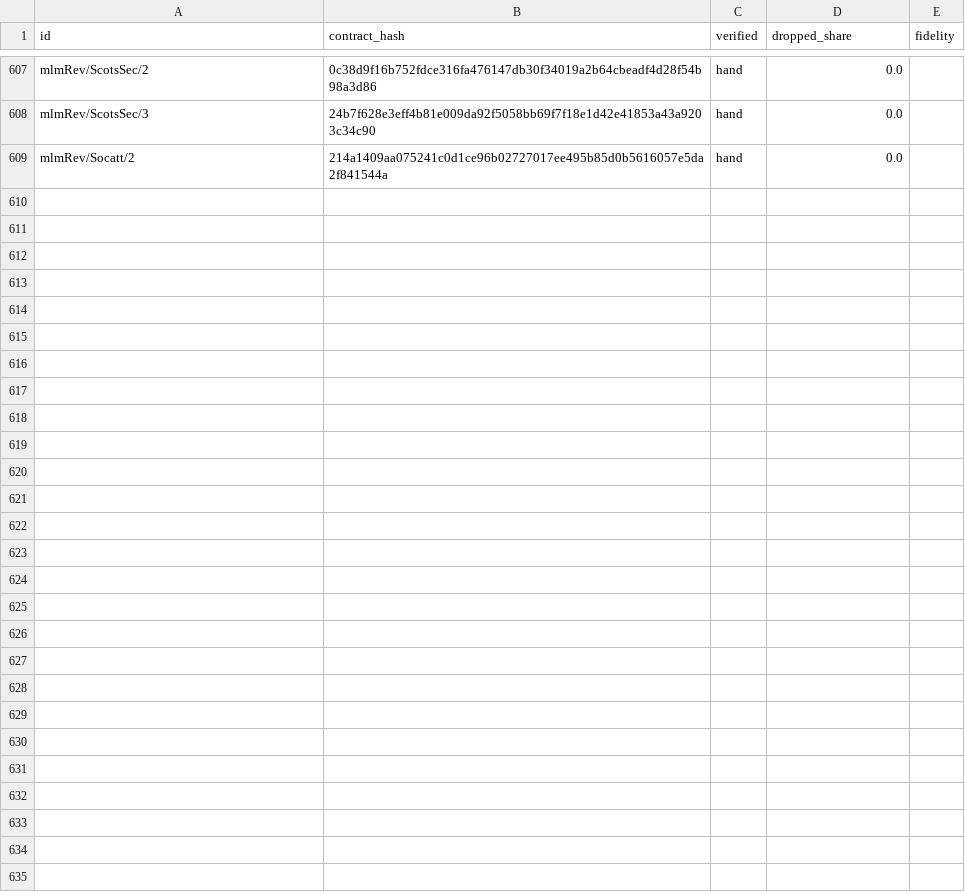
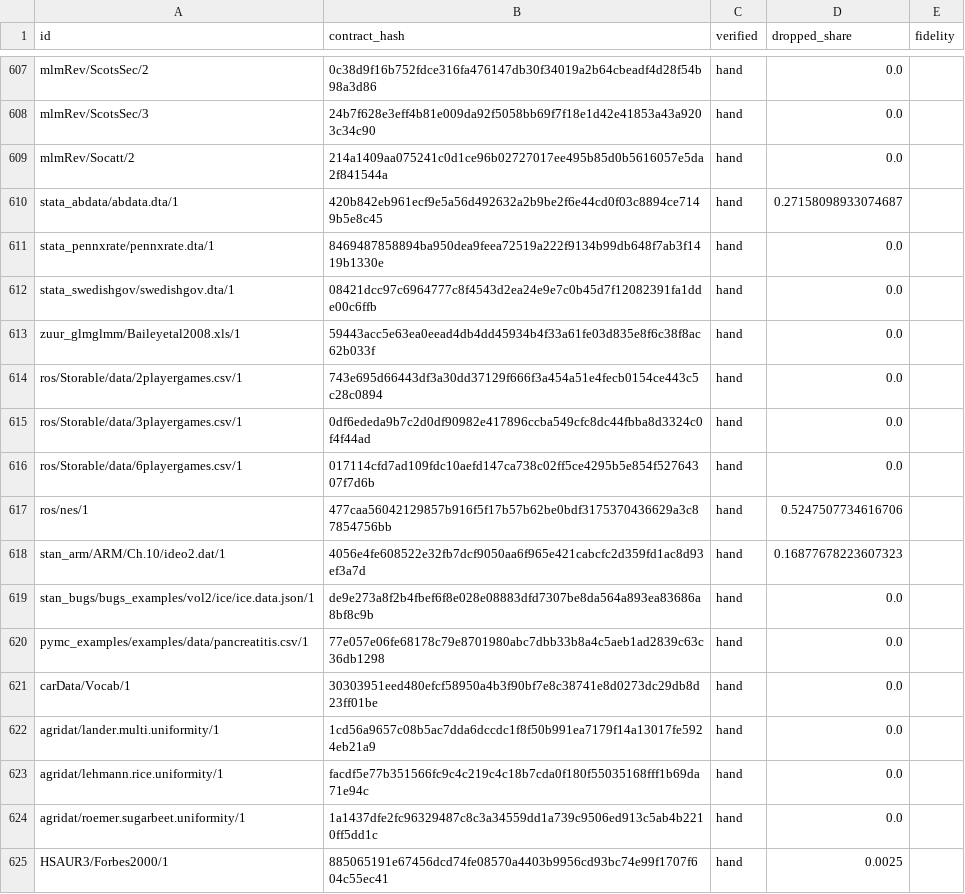
Before and after one commit to adkipnis/mixedbench, a CSV file: suite/1.1/candidates.csv, drawn as a sheet; only a part is shown, gaps mark what is left out.

Commit message:
suite/1.1: the 20 re-filed rows admitted, 16 as candidates and 4 refused, as admit.py wrote them (#115)
The three equations of the hierarchical VAR are refused as lagged_predictors and Peacekeeping as a censored cox model. The 608 earlier candidates keep main's hashes.

```diff
--- a/suite/1.1/candidates.csv
+++ b/suite/1.1/candidates.csv
@@ -609 +609,17 @@
 "mlmRev/Socatt/2","214a1409aa075241c0d1ce96b02727017ee495b85d0b5616057e5da2f841544a","hand","0.0",""
+"stata_abdata/abdata.dta/1","420b842eb961ecf9e5a56d492632a2b9be2f6e44cd0f03c8894ce7149b5e8c45","hand","0.27158098933074687",""
+"stata_pennxrate/pennxrate.dta/1","8469487858894ba950dea9feea72519a222f9134b99db648f7ab3f1419b1330e","hand","0.0",""
+"stata_swedishgov/swedishgov.dta/1","08421dcc97c6964777c8f4543d2ea24e9e7c0b45d7f12082391fa1dde00c6ffb","hand","0.0",""
+"zuur_glmglmm/Baileyetal2008.xls/1","59443acc5e63ea0eead4db4dd45934b4f33a61fe03d835e8f6c38f8ac62b033f","hand","0.0",""
+"ros/Storable/data/2playergames.csv/1","743e695d66443df3a30dd37129f666f3a454a51e4fecb0154ce443c5c28c0894","hand","0.0",""
+"ros/Storable/data/3playergames.csv/1","0df6ededa9b7c2d0df90982e417896ccba549cfc8dc44fbba8d3324c0f4f44ad","hand","0.0",""
+"ros/Storable/data/6playergames.csv/1","017114cfd7ad109fdc10aefd147ca738c02ff5ce4295b5e854f52764307f7d6b","hand","0.0",""
+"ros/nes/1","477caa56042129857b916f5f17b57b62be0bdf3175370436629a3c87854756bb","hand","0.5247507734616706",""
+"stan_arm/ARM/Ch.10/ideo2.dat/1","4056e4fe608522e32fb7dcf9050aa6f965e421cabcfc2d359fd1ac8d93ef3a7d","hand","0.16877678223607323",""
+"stan_bugs/bugs_examples/vol2/ice/ice.data.json/1","de9e273a8f2b4fbef6f8e028e08883dfd7307be8da564a893ea83686a8bf8c9b","hand","0.0",""
+"pymc_examples/examples/data/pancreatitis.csv/1","77e057e06fe68178c79e8701980abc7dbb33b8a4c5aeb1ad2839c63c36db1298","hand","0.0",""
+"carData/Vocab/1","30303951eed480efcf58950a4b3f90bf7e8c38741e8d0273dc29db8d23ff01be","hand","0.0",""
+"agridat/lander.multi.uniformity/1","1cd56a9657c08b5ac7dda6dccdc1f8f50b991ea7179f14a13017fe5924eb21a9","hand","0.0",""
+"agridat/lehmann.rice.uniformity/1","facdf5e77b351566fc9c4c219c4c18b7cda0f180f55035168fff1b69da71e94c","hand","0.0",""
+"agridat/roemer.sugarbeet.uniformity/1","1a1437dfe2fc96329487c8c3a34559dd1a739c9506ed913c5ab4b2210ff5dd1c","hand","0.0",""
+"HSAUR3/Forbes2000/1","885065191e67456dcd74fe08570a4403b9956cd93bc74e99f1707f604c55ec41","hand","0.0025",""
```
Also changed, not shown: suite/1.1/refused.csv.
